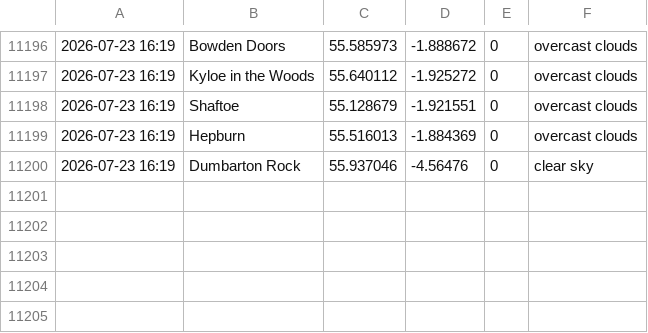
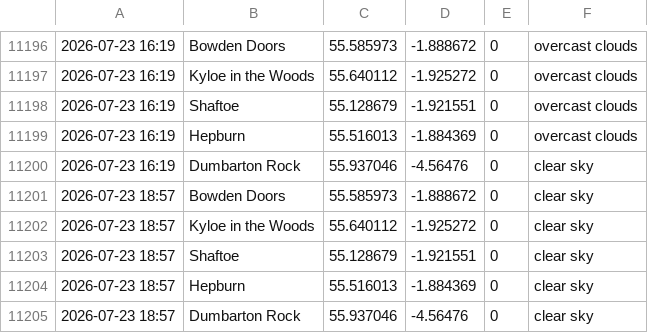
Before and after one commit to megan-leek/weather-dashboard, a CSV file: data/rain_log.csv, drawn as a sheet; only a part is shown, gaps mark what is left out; the diff names each change by its address in the sheet, - before the commit and + after, or states it on an @@ line.

Commit message:
Update rain log [auto]

```diff
--- a/data/rain_log.csv
+++ b/data/rain_log.csv
+row 11201: 2026-07-23 18:57 | Bowden Doors | 55.585973 | -1.888672 | 0 | clear sky
+row 11202: 2026-07-23 18:57 | Kyloe in the Woods | 55.640112 | -1.925272 | 0 | clear sky
+row 11203: 2026-07-23 18:57 | Shaftoe | 55.128679 | -1.921551 | 0 | clear sky
+row 11204: 2026-07-23 18:57 | Hepburn | 55.516013 | -1.884369 | 0 | clear sky
+row 11205: 2026-07-23 18:57 | Dumbarton Rock | 55.937046 | -4.56476 | 0 | clear sky
```
